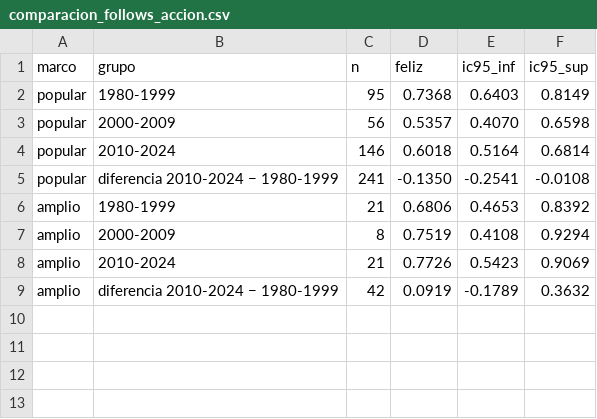
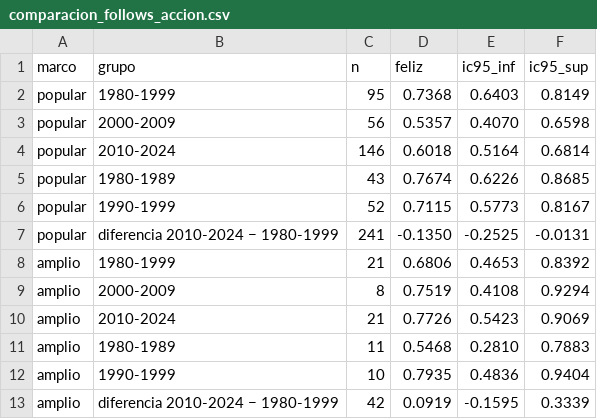
Before and after one commit to victoriano/happyend, a CSV file: reports/tables/comparacion_follows_accion.csv, drawn as a sheet.

```diff
--- a/reports/tables/comparacion_follows_accion.csv
+++ b/reports/tables/comparacion_follows_accion.csv
@@ -4,3 +4,5 @@ popular,2000-2009,56,0.5357,0.4070,0.6598
 popular,2010-2024,146,0.6018,0.5164,0.6814
-popular,diferencia 2010-2024 − 1980-1999,241,-0.1350,-0.2541,-0.0108
+popular,1980-1989,43,0.7674,0.6226,0.8685
+popular,1990-1999,52,0.7115,0.5773,0.8167
+popular,diferencia 2010-2024 − 1980-1999,241,-0.1350,-0.2525,-0.0131
 amplio,1980-1999,21,0.6806,0.4653,0.8392
@@ -8,2 +10,4 @@ amplio,2000-2009,8,0.7519,0.4108,0.9294
 amplio,2010-2024,21,0.7726,0.5423,0.9069
-amplio,diferencia 2010-2024 − 1980-1999,42,0.0919,-0.1789,0.3632
+amplio,1980-1989,11,0.5468,0.2810,0.7883
+amplio,1990-1999,10,0.7935,0.4836,0.9404
+amplio,diferencia 2010-2024 − 1980-1999,42,0.0919,-0.1595,0.3339
```
Also changed, not shown: reports/tables/contrastes_vs_1990s.csv, reports/tables/efectos_ajustados.csv, 15 other files.
